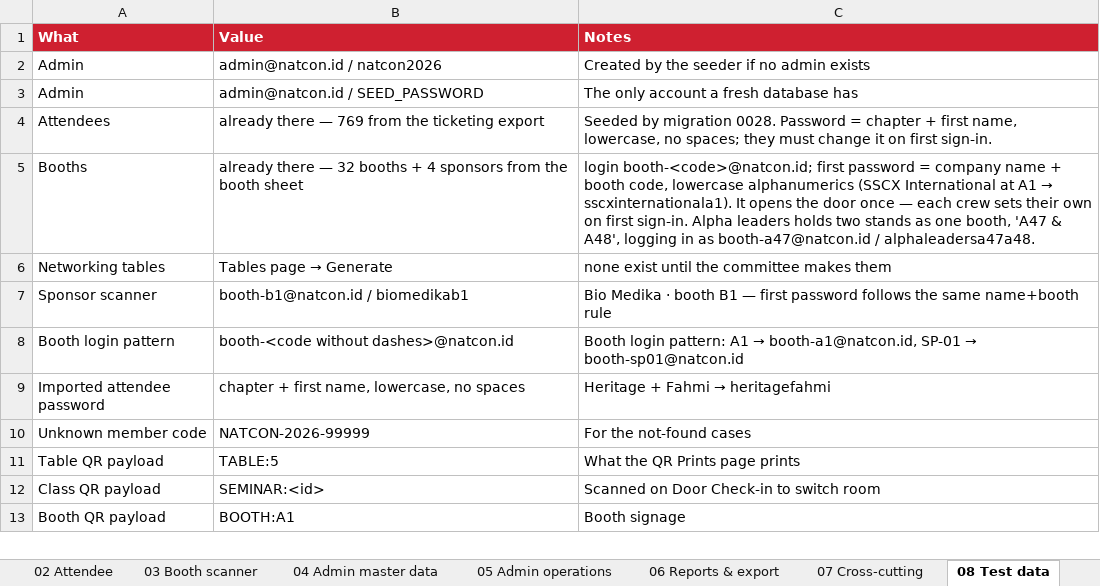
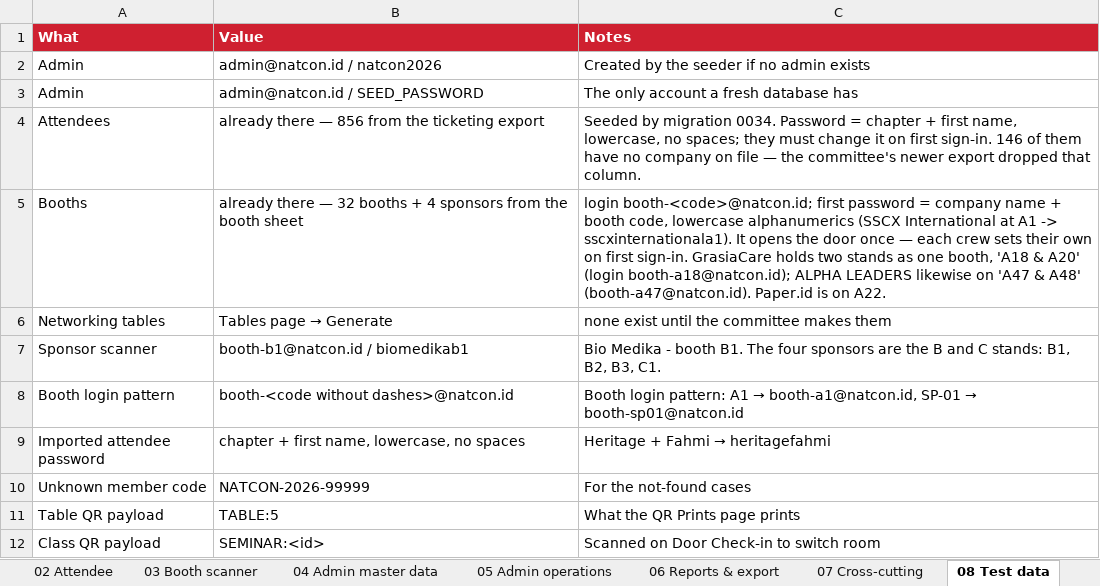
Before and after one commit to syabanf/bni-natcon, an Excel workbook: docs/qa/natcon2026-qa-scenarios.xlsx, sheet 08 Test data, drawn as a sheet; only a part is shown; the shorter side is filled out with more unchanged rows; values as stored, in another font and other column widths than the file's, no borders; the diff names each change by its address in the sheet, - before the commit and + after, or states it on an @@ line.

Commit message:
Reseed booths and attendees from the committee's combined export
One workbook now carries both lists, and both had moved on. 856 attendees
where there were 769, and a floor plan redrawn a second time: eleven
exhibitors shifted stand, starting with Paper.id at A22, and GrasiaCare
took back a second position as A18 & A20. Every one of the 36 companies
is the same company as before — nobody joined the floor and nobody left
it — so the logos stay exactly as they were, all 34 of them.

The booth migration now matches an exhibitor on its COMPANY NAME rather
than its stand, and a move is a move: the tenant keeps its identity, its
scanner login and every scan it has collected, instead of being deleted
at one code and recreated at another. Logins are renamed in two passes,
because A20 -> A22 while A22 -> A23 collides halfway through a single
statement. Crews still awaiting their first sign-in go back to the
placeholder so the seeder derives their password from the stand they are
on NOW — Paper.id becomes booth-a22@natcon.id / paperida22.

The 66 tickets the new export drops are not people leaving. They were the
4 September Gold Club rows from an export that listed them separately,
which had quietly given 64 people a second account each; the newer sheet
carries the Gold Club as a ticket TYPE instead. They are deleted — but
only from a row with no scan, no class seat and no check-in against it,
which the upgrade test pins by scanning one of them and watching it
survive.

Two things the new sheet does not carry. It dropped Company Name, so 710
companies are brought across by ticket number from the export that had
it and 146 people have none on file; Business Classification is not an
employer, and putting one on a booth's lead sheet would be a lie. And it
spells the company WIT.ID where the old one spelled it WIT.id — so the
passport's WIT-first ordering is now matched case-insensitively rather
than against one exact spelling.

Both mappings that outlive a floor plan now live beside the generators
as data: scripts/booth-logos.json and scripts/attendee-companies.json.
They used to exist only inside the migrations this replaces.

```diff
--- a/docs/qa/natcon2026-qa-scenarios.xlsx (sheet 08 Test data)
+++ b/docs/qa/natcon2026-qa-scenarios.xlsx (sheet 08 Test data)
-B4 (Value): already there — 769 from the ticketing export
+B4 (Value): already there — 856 from the ticketing export
-C4 (Notes): …by migration 0028. Password = chapter + first name, lowercase, no spaces; they must change it on first sign-in.
+C4 (Notes): …by migration 0034. Password = chapter + first name, lowercase, no spaces; they must change it on first sign-in. 146 of them have no company on file — the committee's newer export dropped that column.
@@ C5 (Notes): …at A1 → sscxinternationala1). It opens the door once — each crew sets their own on first sign-in. Alpha leaders holds two stands as one booth, 'A47 & A48', logging in as booth-a47@natcon.id / alphaleadersa47a48. → …at A1 -> sscxinternationala1). It opens the door once — each crew sets their own on first sign-in. GrasiaCare holds two stands as one booth, 'A18 & A20' (login booth-a18@natcon.id); ALPHA LEADERS likewise on 'A47 & A48' (booth-a47@natcon.id). Paper.id is on A22. @@
-C7 (Notes): Bio Medika · booth B1 — first password follows the same name+booth rule
+C7 (Notes): Bio Medika - booth B1. The four sponsors are the B and C stands: B1, B2, B3, C1.
```
Also changed, not shown: sheet 00 Read me, 24 other files.
